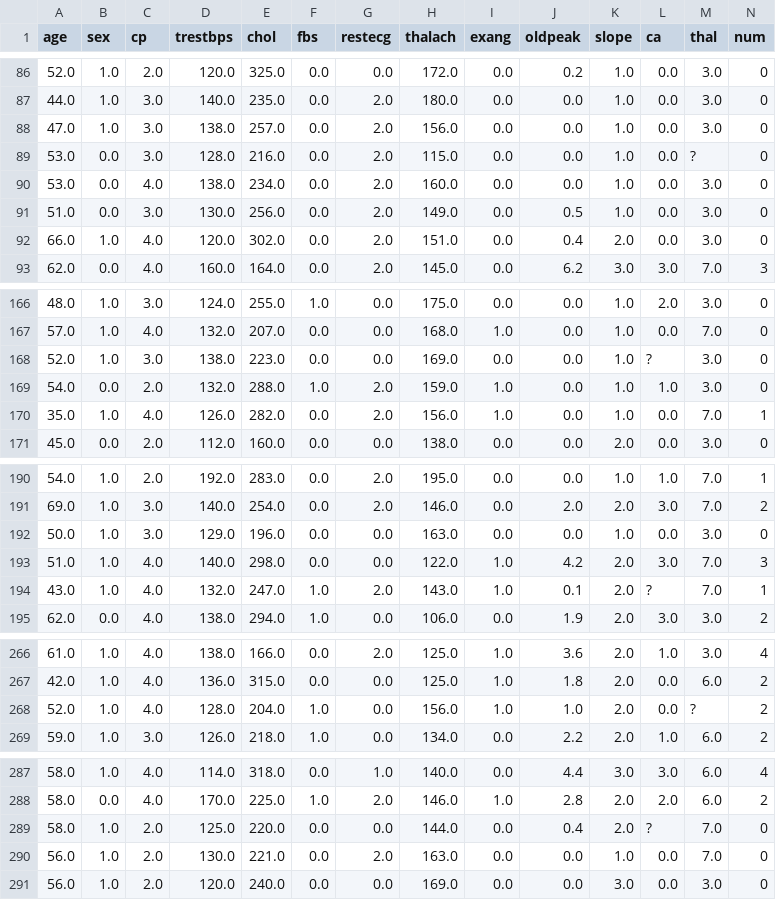
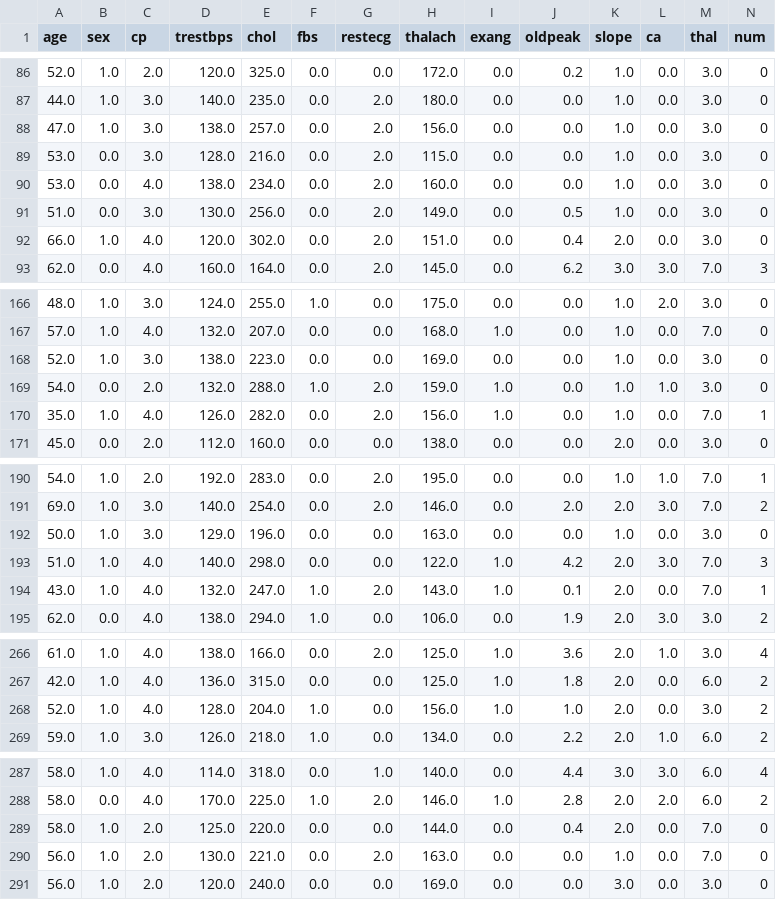
Before and after one commit to carlosfab/curso_data_science_na_pratica, a CSV file: modulo_03/heart-disease-uci.csv, drawn as a sheet; only a part is shown, gaps mark what is left out; the diff covers the shown part only.

Commit message:
corrigido erro no dataset

```diff
--- a/modulo_03/heart-disease-uci.csv
+++ b/modulo_03/heart-disease-uci.csv
@@ -88,3 +88,3 @@ age,sex,cp,trestbps,chol,fbs,restecg,thalach,exang,oldpeak,slope,ca,thal,num
 47.0,1.0,3.0,138.0,257.0,0.0,2.0,156.0,0.0,0.0,1.0,0.0,3.0,0
-53.0,0.0,3.0,128.0,216.0,0.0,2.0,115.0,0.0,0.0,1.0,0.0,?,0
+53.0,0.0,3.0,128.0,216.0,0.0,2.0,115.0,0.0,0.0,1.0,0.0,3.0,0
 53.0,0.0,4.0,138.0,234.0,0.0,2.0,160.0,0.0,0.0,1.0,0.0,3.0,0
@@ -167,3 +167,3 @@ age,sex,cp,trestbps,chol,fbs,restecg,thalach,exang,oldpeak,slope,ca,thal,num
 57.0,1.0,4.0,132.0,207.0,0.0,0.0,168.0,1.0,0.0,1.0,0.0,7.0,0
-52.0,1.0,3.0,138.0,223.0,0.0,0.0,169.0,0.0,0.0,1.0,?,3.0,0
+52.0,1.0,3.0,138.0,223.0,0.0,0.0,169.0,0.0,0.0,1.0,0.0,3.0,0
 54.0,0.0,2.0,132.0,288.0,1.0,2.0,159.0,1.0,0.0,1.0,1.0,3.0,0
@@ -193,3 +193,3 @@ age,sex,cp,trestbps,chol,fbs,restecg,thalach,exang,oldpeak,slope,ca,thal,num
 51.0,1.0,4.0,140.0,298.0,0.0,0.0,122.0,1.0,4.2,2.0,3.0,7.0,3
-43.0,1.0,4.0,132.0,247.0,1.0,2.0,143.0,1.0,0.1,2.0,?,7.0,1
+43.0,1.0,4.0,132.0,247.0,1.0,2.0,143.0,1.0,0.1,2.0,0.0,7.0,1
 62.0,0.0,4.0,138.0,294.0,1.0,0.0,106.0,0.0,1.9,2.0,3.0,3.0,2
@@ -267,3 +267,3 @@ age,sex,cp,trestbps,chol,fbs,restecg,thalach,exang,oldpeak,slope,ca,thal,num
 42.0,1.0,4.0,136.0,315.0,0.0,0.0,125.0,1.0,1.8,2.0,0.0,6.0,2
-52.0,1.0,4.0,128.0,204.0,1.0,0.0,156.0,1.0,1.0,2.0,0.0,?,2
+52.0,1.0,4.0,128.0,204.0,1.0,0.0,156.0,1.0,1.0,2.0,0.0,3.0,2
 59.0,1.0,3.0,126.0,218.0,1.0,0.0,134.0,0.0,2.2,2.0,1.0,6.0,2
@@ -288,3 +288,3 @@ age,sex,cp,trestbps,chol,fbs,restecg,thalach,exang,oldpeak,slope,ca,thal,num
 58.0,0.0,4.0,170.0,225.0,1.0,2.0,146.0,1.0,2.8,2.0,2.0,6.0,2
-58.0,1.0,2.0,125.0,220.0,0.0,0.0,144.0,0.0,0.4,2.0,?,7.0,0
+58.0,1.0,2.0,125.0,220.0,0.0,0.0,144.0,0.0,0.4,2.0,0.0,7.0,0
 56.0,1.0,2.0,130.0,221.0,0.0,2.0,163.0,0.0,0.0,1.0,0.0,7.0,0
```
Also changed, not shown: 1 edited cell elsewhere in this file.
